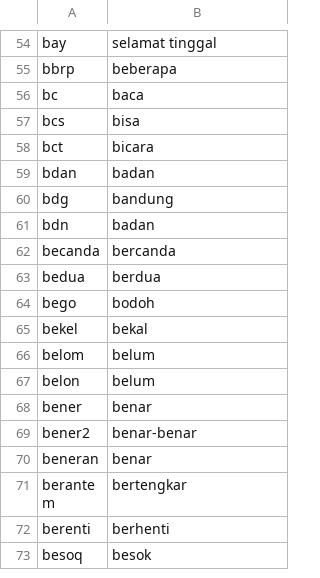
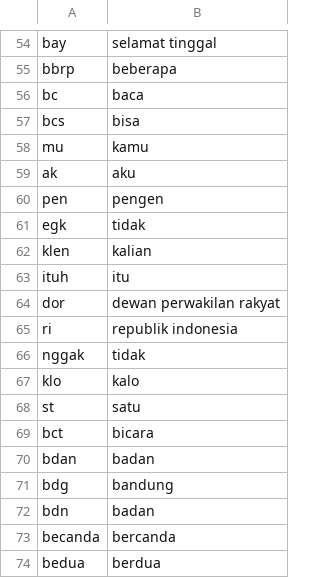
Before and after one commit to KhumaerotuZahra/slangword, a CSV file: slang_indo.csv, drawn as a sheet; only a part is shown, gaps mark what is left out; the shorter side is filled out with more unchanged rows; the diff names each change by its address in the sheet, - before the commit and + after, or states it on an @@ line.

Commit message:
Update slang_indo.csv

```diff
--- a/slang_indo.csv
+++ b/slang_indo.csv
+row 58: mu | kamu
+row 59: ak | aku
+row 60: pen | pengen
+row 61: egk | tidak
+row 62: klen | kalian
+row 63: ituh | itu
+row 64: dor | dewan perwakilan rakyat
+row 65: ri | republik indonesia
+row 66: nggak | tidak
+row 67: klo | kalo
+row 68: st | satu
```
